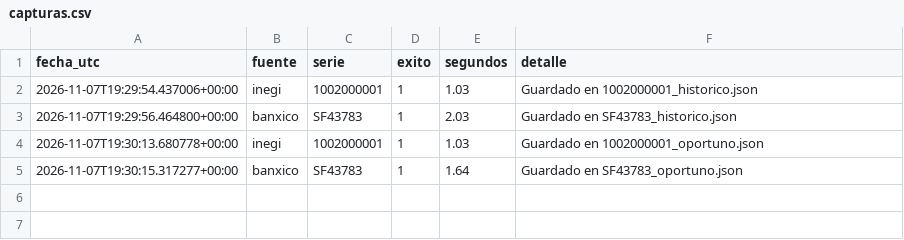
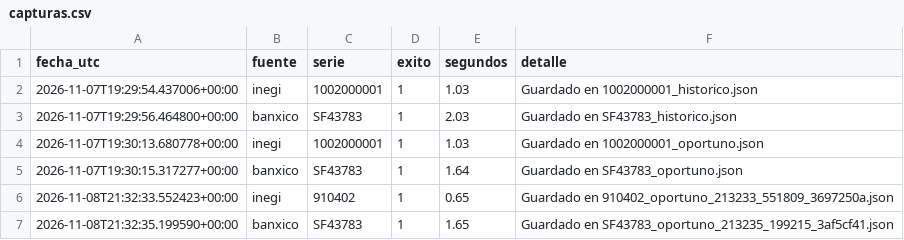
Before and after one commit to NancyHaideVazquez/trusted-data-lab, a CSV file: logs/capturas.csv, drawn as a sheet; the diff names each change by its address in the sheet, - before the commit and + after, or states it on an @@ line.

Commit message:
Captura automatica 2026-11-08

```diff
--- a/logs/capturas.csv
+++ b/logs/capturas.csv
+row 6: 2026-11-08T21:32:33.552423+00:00 | inegi | 910402 | 1 | 0.65 | Guardado en 910402_oportuno_213233_551809_3697250a.json
+row 7: 2026-11-08T21:32:35.199590+00:00 | banxico | SF43783 | 1 | 1.65 | Guardado en SF43783_oportuno_213235_199215_3af5cf41.json
```
Also changed, not shown: 2 other files.
